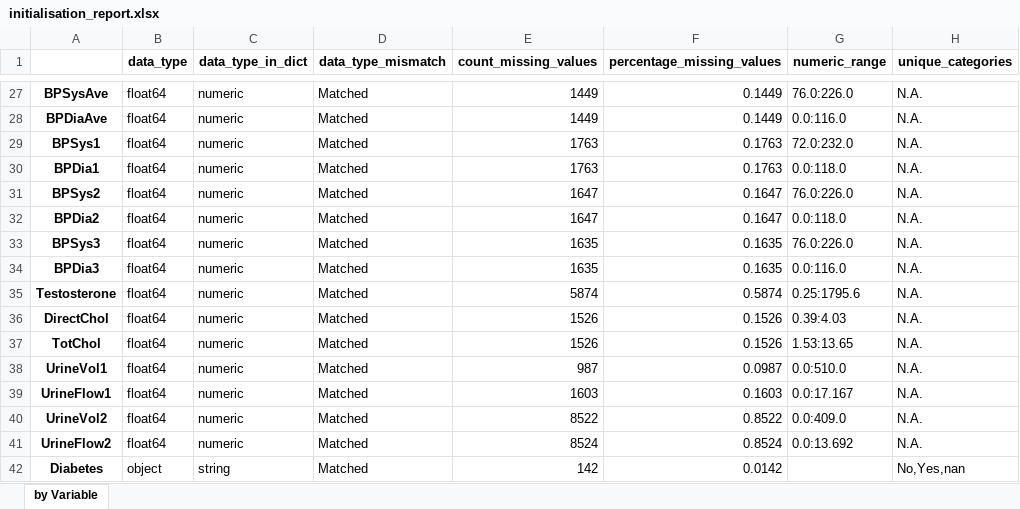
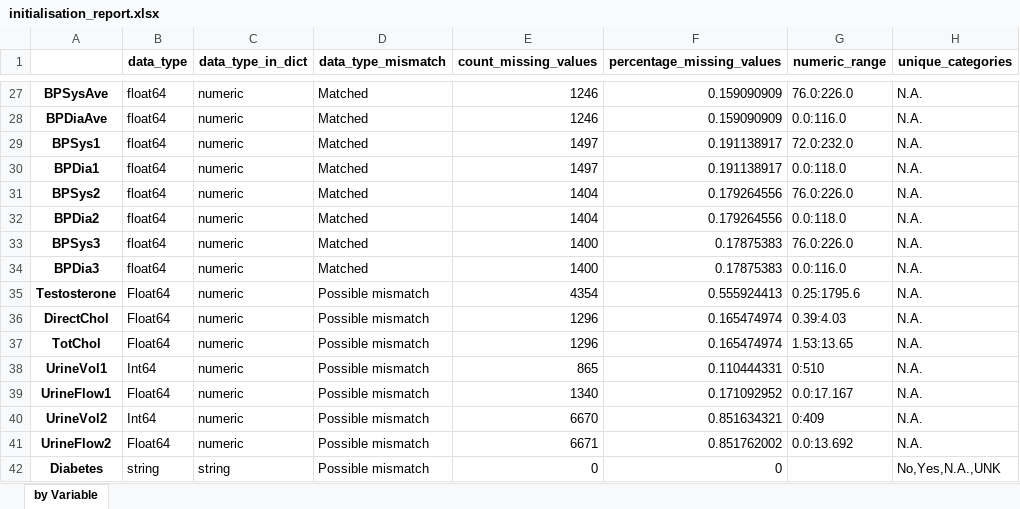
Before and after one commit to BiomedDAR/copula-tabular, an Excel workbook: examples/trainData/initialisation_report.xlsx, sheet by Variable, drawn as a sheet; only a part is shown, gaps mark what is left out; values as stored, in another font and other column widths than the file's, no borders; the diff covers the shown part only; the diff names each change by its address in the sheet, - before the commit and + after, or states it on an @@ line.

```diff
--- a/examples/trainData/initialisation_report.xlsx (sheet by Variable)
+++ b/examples/trainData/initialisation_report.xlsx (sheet by Variable)
-E27:E28 (count_missing_values): 1449
+E27:E28 (count_missing_values): 1246
-F27:F28 (percentage_missing_values): 0.1449
+F27:F28 (percentage_missing_values): 0.159090909
-E29:E30 (count_missing_values): 1763
+E29:E30 (count_missing_values): 1497
-F29:F30 (percentage_missing_values): 0.1763
+F29:F30 (percentage_missing_values): 0.191138917
-E31:E32 (count_missing_values): 1647
+E31:E32 (count_missing_values): 1404
-F31:F32 (percentage_missing_values): 0.1647
+F31:F32 (percentage_missing_values): 0.179264556
-E33:E34 (count_missing_values): 1635
+E33:E34 (count_missing_values): 1400
-F33:F34 (percentage_missing_values): 0.1635
+F33:F34 (percentage_missing_values): 0.17875383
-B35:B37 (data_type): float64
+B35:B37 (data_type): Float64
-D35:D42 (data_type_mismatch): Matched
+D35:D42 (data_type_mismatch): Possible mismatch
-E35 (count_missing_values): 5874
+E35 (count_missing_values): 4354
-F35 (percentage_missing_values): 0.5874
+F35 (percentage_missing_values): 0.555924413
-E36:E37 (count_missing_values): 1526
+E36:E37 (count_missing_values): 1296
-F36:F37 (percentage_missing_values): 0.1526
+F36:F37 (percentage_missing_values): 0.165474974
-B38 (data_type): float64
+B38 (data_type): Int64
-E38 (count_missing_values): 987
+E38 (count_missing_values): 865
-F38 (percentage_missing_values): 0.0987
+F38 (percentage_missing_values): 0.110444331
-G38 (numeric_range): 0.0:510.0
+G38 (numeric_range): 0:510
-B39 (data_type): float64
+B39 (data_type): Float64
-E39 (count_missing_values): 1603
+E39 (count_missing_values): 1340
-F39 (percentage_missing_values): 0.1603
+F39 (percentage_missing_values): 0.171092952
-B40 (data_type): float64
+B40 (data_type): Int64
-E40 (count_missing_values): 8522
+E40 (count_missing_values): 6670
-F40 (percentage_missing_values): 0.8522
+F40 (percentage_missing_values): 0.851634321
-G40 (numeric_range): 0.0:409.0
+G40 (numeric_range): 0:409
-B41 (data_type): float64
+B41 (data_type): Float64
-E41 (count_missing_values): 8524
+E41 (count_missing_values): 6671
-F41 (percentage_missing_values): 0.8524
+F41 (percentage_missing_values): 0.851762002
-B42 (data_type): object
+B42 (data_type): string
-E42 (count_missing_values): 142
+E42 (count_missing_values): 0
-F42 (percentage_missing_values): 0.0142
+F42 (percentage_missing_values): 0
-H42 (unique_categories): No,Yes,nan
+H42 (unique_categories): No,Yes,N.A.,UNK
```
Also changed, not shown: 267 edited cells elsewhere in this sheet, examples/trainData/nhanes_dict_2-1.xlsx, examples/trainData/rowsRemoved.xlsx, 9 other files.
